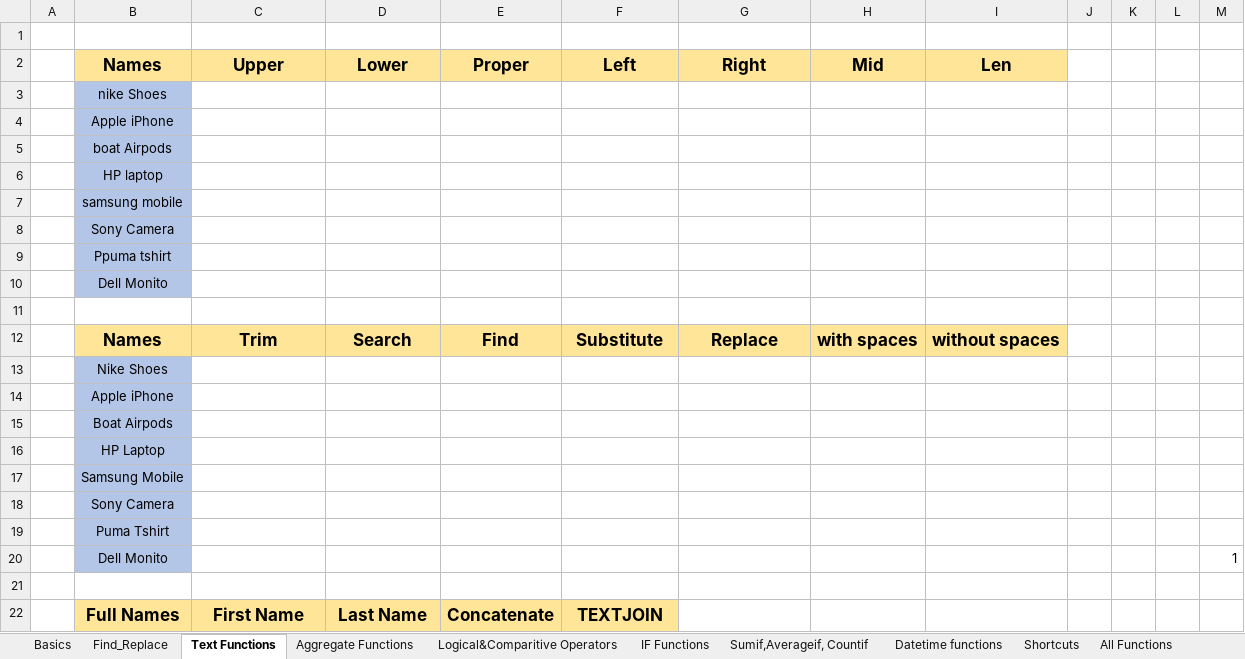
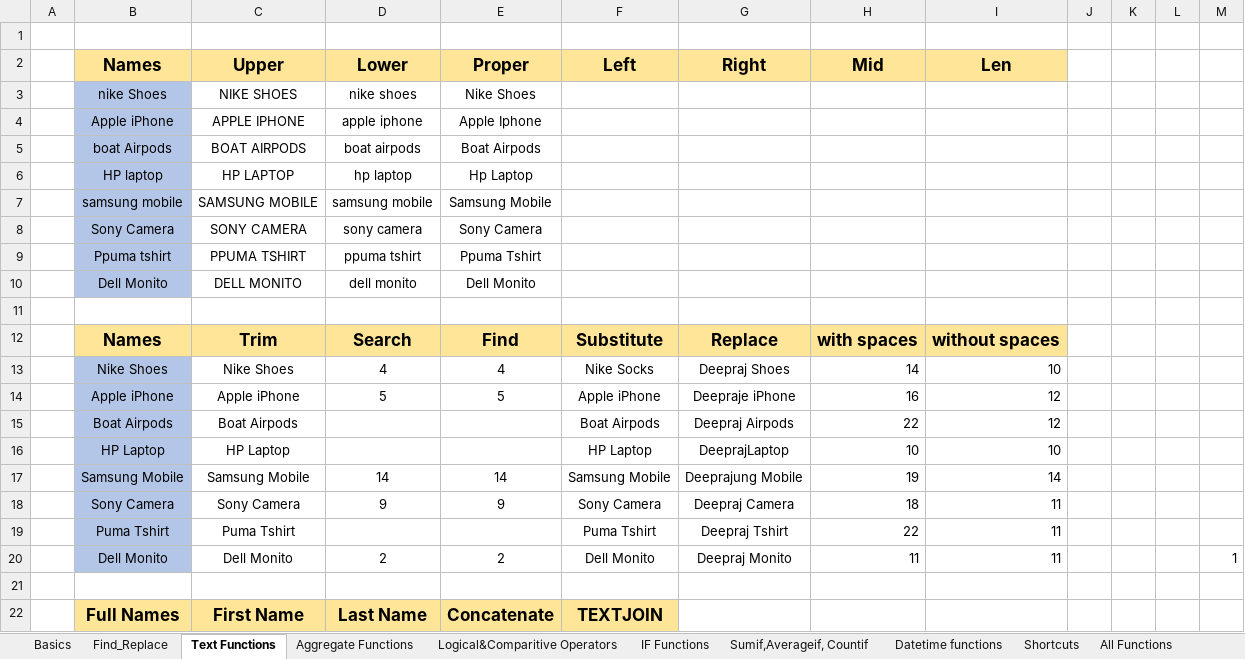
Before and after one commit to DeeprajVadhwane/Advance-Excel, an Excel workbook: Complete_Excel_Session_File.xlsx, sheet Text Functions, drawn as a sheet; only a part is shown; values as stored, in another font and other column widths than the file's, no borders; charts and pictures not drawn; removed rows and columns are numbered as before the commit, all else as after; the diff names each change by its address in the sheet, - before the commit and + after, or states it on an @@ line.

Commit message:
updated Excel

```diff
--- a/Complete_Excel_Session_File.xlsx (sheet Text Functions)
+++ b/Complete_Excel_Session_File.xlsx (sheet Text Functions)
-row 3:  | nike Shoes
-row 4:  | Apple iPhone
-row 5:  | boat Airpods
-row 6:  | HP laptop
-row 7:  | samsung mobile
-row 8:  | Sony Camera
-row 9:  | Ppuma tshirt
-row 10:  | Dell Monito
+row 3:  | nike Shoes | NIKE SHOES | nike shoes | Nike Shoes
+row 4:  | Apple iPhone | APPLE IPHONE | apple iphone | Apple Iphone
+row 5:  | boat Airpods | BOAT AIRPODS | boat airpods | Boat Airpods
+row 6:  | HP laptop | HP LAPTOP | hp laptop | Hp Laptop
+row 7:  | samsung mobile | SAMSUNG MOBILE | samsung mobile | Samsung Mobile
+row 8:  | Sony Camera | SONY CAMERA | sony camera | Sony Camera
+row 9:  | Ppuma tshirt | PPUMA TSHIRT | ppuma tshirt | Ppuma Tshirt
+row 10:  | Dell Monito | DELL MONITO | dell monito | Dell Monito
-row 13:  | Nike Shoes
-row 14:  | Apple iPhone
-row 15:  | Boat Airpods
-row 16:  | HP Laptop
-row 17:  | Samsung Mobile
-row 18:  | Sony Camera
-row 19:  | Puma Tshirt
-row 20:  | Dell Monito |  |  |  |  |  |  |  |  |  |  | 1
+row 13:  | Nike Shoes | Nike Shoes | 4 | 4 | Nike Socks | Deepraj Shoes | 14 | 10
+row 14:  | Apple iPhone | Apple iPhone | 5 | 5 | Apple iPhone | Deepraje iPhone | 16 | 12
+row 15:  | Boat Airpods | Boat Airpods |  |  | Boat Airpods | Deepraj Airpods | 22 | 12
+row 16:  | HP Laptop | HP Laptop |  |  | HP Laptop | DeeprajLaptop | 10 | 10
+row 17:  | Samsung Mobile | Samsung Mobile | 14 | 14 | Samsung Mobile | Deeprajung Mobile | 19 | 14
+row 18:  | Sony Camera | Sony Camera | 9 | 9 | Sony Camera | Deepraj Camera | 18 | 11
+row 19:  | Puma Tshirt | Puma Tshirt |  |  | Puma Tshirt | Deepraj Tshirt | 22 | 11
+row 20:  | Dell Monito | Dell Monito | 2 | 2 | Dell Monito | Deepraj Monito | 11 | 11 |  |  |  | 1
```
Also changed, not shown: sheet IF Functions, sheet Aggregate Functions, sheet Logical&Comparitive Operators, sheet All Functions, charts or pictures, 5 other files.
